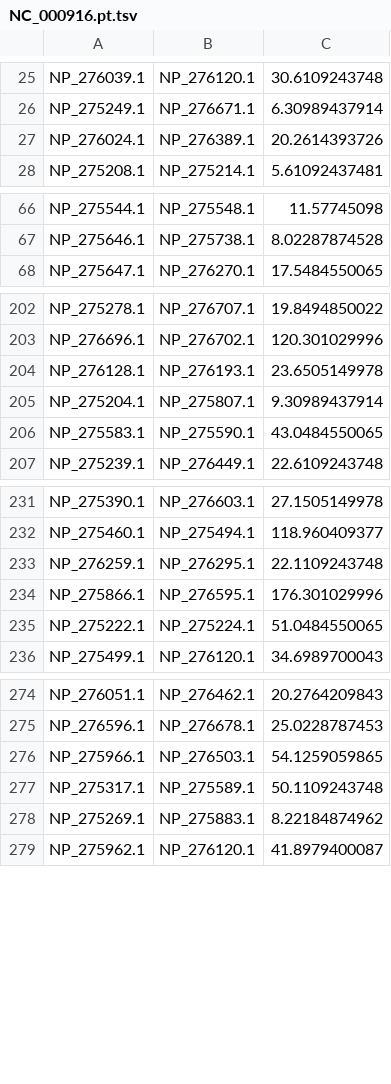
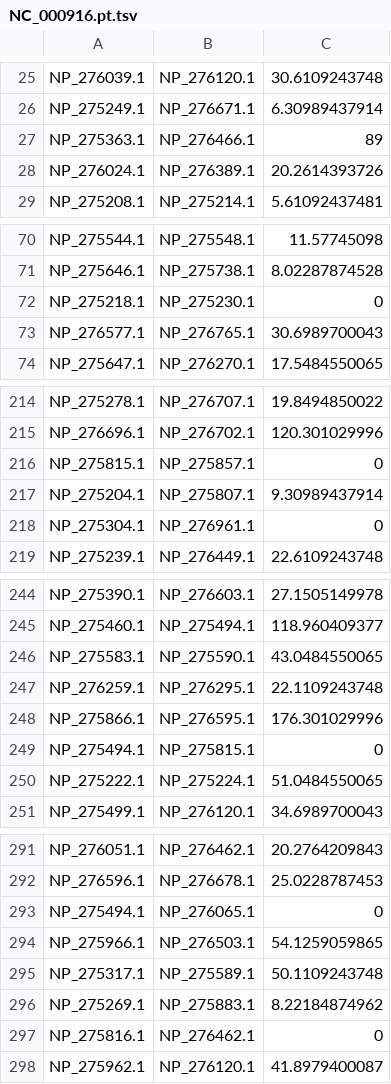
Before and after one commit to etabari/PorthoMCL, a TSV file: sample/5.paralogTemp/NC_000916.pt.tsv, drawn as a sheet; only a part is shown, gaps mark what is left out; the diff covers the shown part only.

```diff
--- a/sample/5.paralogTemp/NC_000916.pt.tsv
+++ b/sample/5.paralogTemp/NC_000916.pt.tsv
@@ -26,2 +26,3 @@ NP_276039.1	NP_276120.1	30.6109243748
 NP_275249.1	NP_276671.1	6.30989437914
+NP_275363.1	NP_276466.1	89
 NP_276024.1	NP_276389.1	20.2614393726
@@ -67,2 +71,4 @@ NP_275544.1	NP_275548.1	11.57745098
 NP_275646.1	NP_275738.1	8.02287874528
+NP_275218.1	NP_275230.1	0
+NP_276577.1	NP_276765.1	30.6989700043
 NP_275647.1	NP_276270.1	17.5484550065
@@ -203,5 +215,5 @@ NP_275278.1	NP_276707.1	19.8494850022
 NP_276696.1	NP_276702.1	120.301029996
-NP_276128.1	NP_276193.1	23.6505149978
+NP_275815.1	NP_275857.1	0
 NP_275204.1	NP_275807.1	9.30989437914
-NP_275583.1	NP_275590.1	43.0484550065
+NP_275304.1	NP_276961.1	0
 NP_275239.1	NP_276449.1	22.6109243748
@@ -232,4 +245,6 @@ NP_275390.1	NP_276603.1	27.1505149978
 NP_275460.1	NP_275494.1	118.960409377
+NP_275583.1	NP_275590.1	43.0484550065
 NP_276259.1	NP_276295.1	22.1109243748
 NP_275866.1	NP_276595.1	176.301029996
+NP_275494.1	NP_275815.1	0
 NP_275222.1	NP_275224.1	51.0484550065
@@ -275,2 +292,3 @@ NP_276051.1	NP_276462.1	20.2764209843
 NP_276596.1	NP_276678.1	25.0228787453
+NP_275494.1	NP_276065.1	0
 NP_275966.1	NP_276503.1	54.1259059865
@@ -278,2 +296,3 @@ NP_275317.1	NP_275589.1	50.1109243748
 NP_275269.1	NP_275883.1	8.22184874962
+NP_275816.1	NP_276462.1	0
 NP_275962.1	NP_276120.1	41.8979400087
```
Also changed, not shown: 12 added rows and 3 moved rows elsewhere in this file, sample/5.besthit/NC_000916.bh.tsv, sample/5.paralogTemp/NC_000913.pt.tsv, 19 other files.
